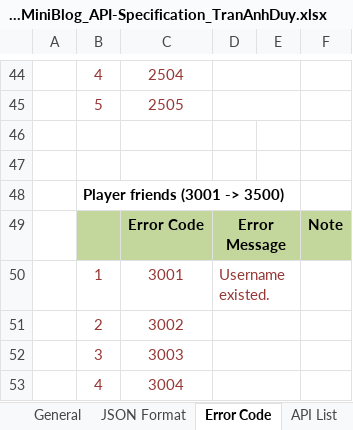
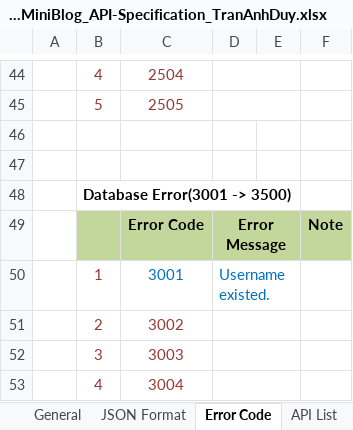
Before and after one commit to Mulodo-Java-Training/miniblog-tran.duy, an Excel workbook: doc/backend/api/TRN-MiniBlog_API-Specification_TranAnhDuy.xlsx, sheet Error Code, drawn as a sheet; only a part is shown, gaps mark what is left out; values as stored, in another font and other column widths than the file's, no borders; the diff names each change by its address in the sheet, - before the commit and + after, or states it on an @@ line.

```diff
--- a/doc/backend/api/TRN-MiniBlog_API-Specification_TranAnhDuy.xlsx (sheet Error Code)
+++ b/doc/backend/api/TRN-MiniBlog_API-Specification_TranAnhDuy.xlsx (sheet Error Code)
-B48: Player friends (3001 -> 3500)
+B48: Database Error(3001 -> 3500)
-C50:D50 text colour: #953735
+C50:D50 text colour: #0070C0
```
Also changed, not shown: sheet API List, 2 other files.
